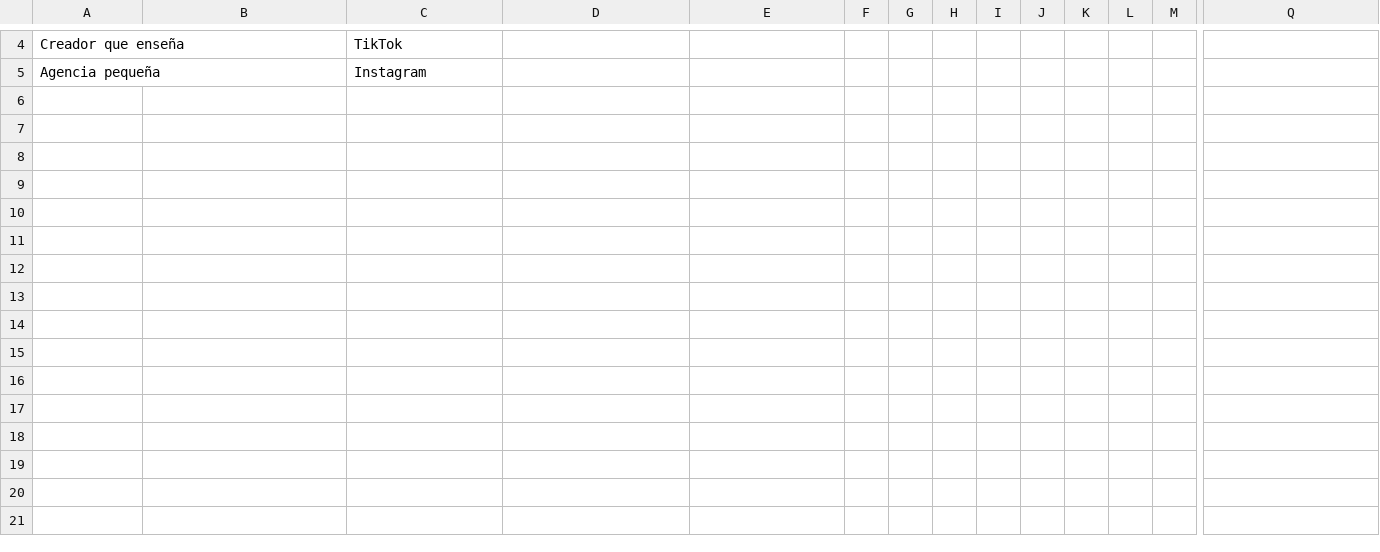
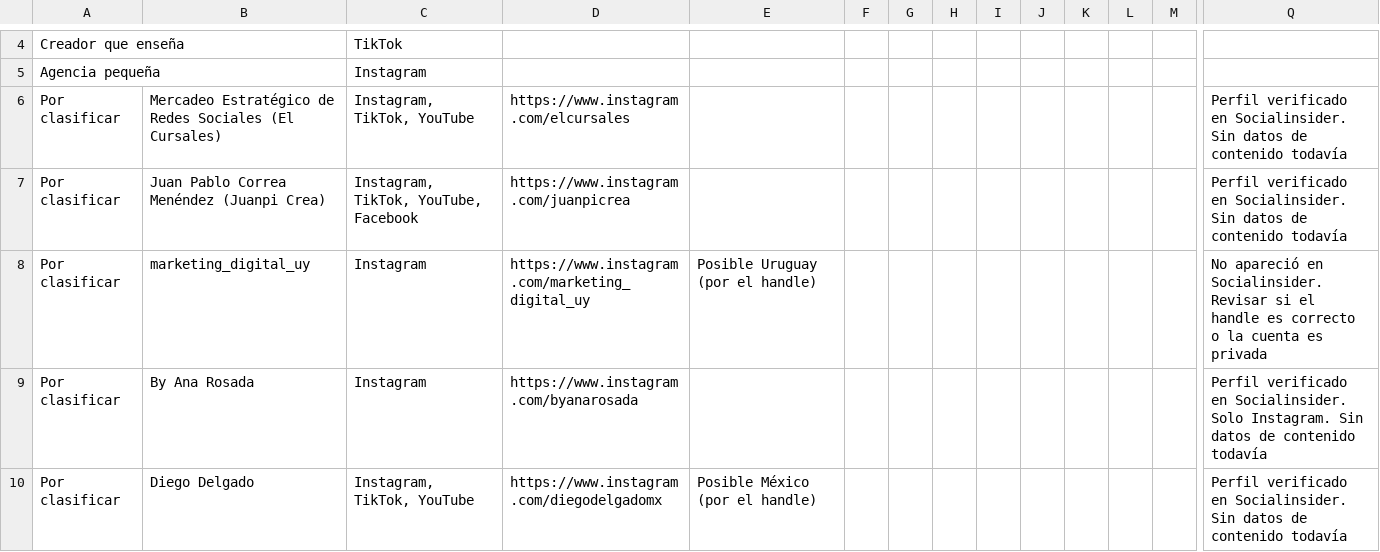
Before and after one commit to BaleroCreativo/balero, a CSV file: docs/competidores-plantilla.csv, drawn as a sheet; only a part is shown, gaps mark what is left out; rows hold the shown columns only; the diff names each change by its address in the sheet, - before the commit and + after, or states it on an @@ line.

```diff
--- a/docs/competidores-plantilla.csv
+++ b/docs/competidores-plantilla.csv
+row 6: Por clasificar | Mercadeo Estratégico de Redes Sociales (El Cursales) | Instagram, TikTok, YouTube | https://www.instagram.com/elcursales |  |  |  |  |  |  |  |  |  | Perfil verificado en Socialinsider. Sin datos de contenido todavía
+row 7: Por clasificar | Juan Pablo Correa Menéndez (Juanpi Crea) | Instagram, TikTok, YouTube, Facebook | https://www.instagram.com/juanpicrea |  |  |  |  |  |  |  |  |  | Perfil verificado en Socialinsider. Sin datos de contenido todavía
+row 8: Por clasificar | marketing_digital_uy | Instagram | https://www.instagram.com/marketing_digital_uy | Posible Uruguay (por el handle) |  |  |  |  |  |  |  |  | No apareció en Socialinsider. Revisar si el handle es correcto o la cuenta es privada
+row 9: Por clasificar | By Ana Rosada | Instagram | https://www.instagram.com/byanarosada |  |  |  |  |  |  |  |  |  | Perfil verificado en Socialinsider. Solo Instagram. Sin datos de contenido todavía
+row 10: Por clasificar | Diego Delgado | Instagram, TikTok, YouTube | https://www.instagram.com/diegodelgadomx | Posible México (por el handle) |  |  |  |  |  |  |  |  | Perfil verificado en Socialinsider. Sin datos de contenido todavía
```
Also changed, not shown: 1 other file.
